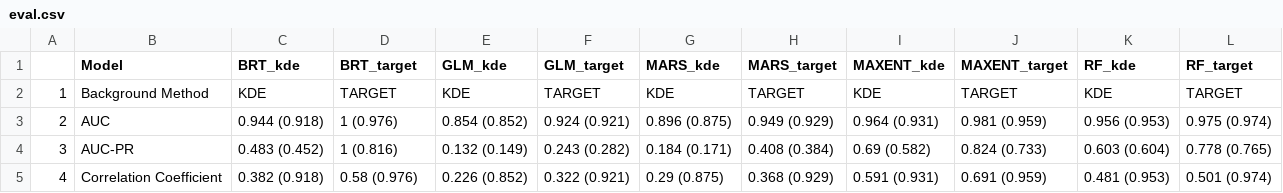
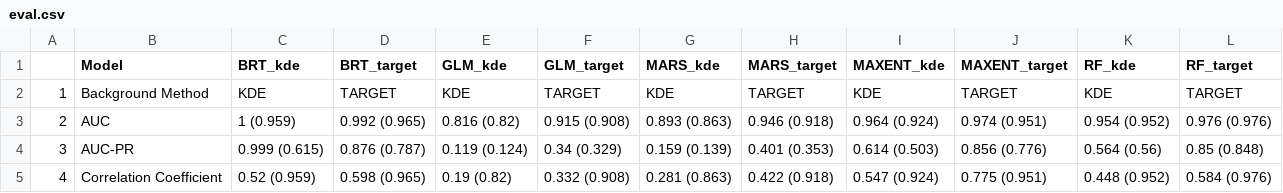
Before and after one commit to pederengelstad/inhabit_sandbox, a CSV file: species/ventenata10/eval.csv, drawn as a sheet; only a part is shown; the diff covers the shown part only.

```diff
--- a/species/ventenata10/eval.csv
+++ b/species/ventenata10/eval.csv
@@ -2,4 +2,4 @@
 "1","Background Method","KDE","TARGET","KDE","TARGET","KDE","TARGET","KDE","TARGET","KDE","TARGET"
-"2","AUC","0.944 (0.918)","1 (0.976)","0.854 (0.852)","0.924 (0.921)","0.896 (0.875)","0.949 (0.929)","0.964 (0.931)","0.981 (0.959)","0.956 (0.953)","0.975 (0.974)"
-"3","AUC-PR","0.483 (0.452)","1 (0.816)","0.132 (0.149)","0.243 (0.282)","0.184 (0.171)","0.408 (0.384)","0.69 (0.582)","0.824 (0.733)","0.603 (0.604)","0.778 (0.765)"
-"4","Correlation Coefficient","0.382 (0.918)","0.58 (0.976)","0.226 (0.852)","0.322 (0.921)","0.29 (0.875)","0.368 (0.929)","0.591 (0.931)","0.691 (0.959)","0.481 (0.953)","0.501 (0.974)"
+"2","AUC","1 (0.959)","0.992 (0.965)","0.816 (0.82)","0.915 (0.908)","0.893 (0.863)","0.946 (0.918)","0.964 (0.924)","0.974 (0.951)","0.954 (0.952)","0.976 (0.976)"
+"3","AUC-PR","0.999 (0.615)","0.876 (0.787)","0.119 (0.124)","0.34 (0.329)","0.159 (0.139)","0.401 (0.353)","0.614 (0.503)","0.856 (0.776)","0.564 (0.56)","0.85 (0.848)"
+"4","Correlation Coefficient","0.52 (0.959)","0.598 (0.965)","0.19 (0.82)","0.332 (0.908)","0.281 (0.863)","0.422 (0.918)","0.547 (0.924)","0.775 (0.951)","0.448 (0.952)","0.584 (0.976)"
```
Also changed, not shown: 77 edited cells elsewhere in this file, species/ventenata10/vi_table.csv, 16 other files.
